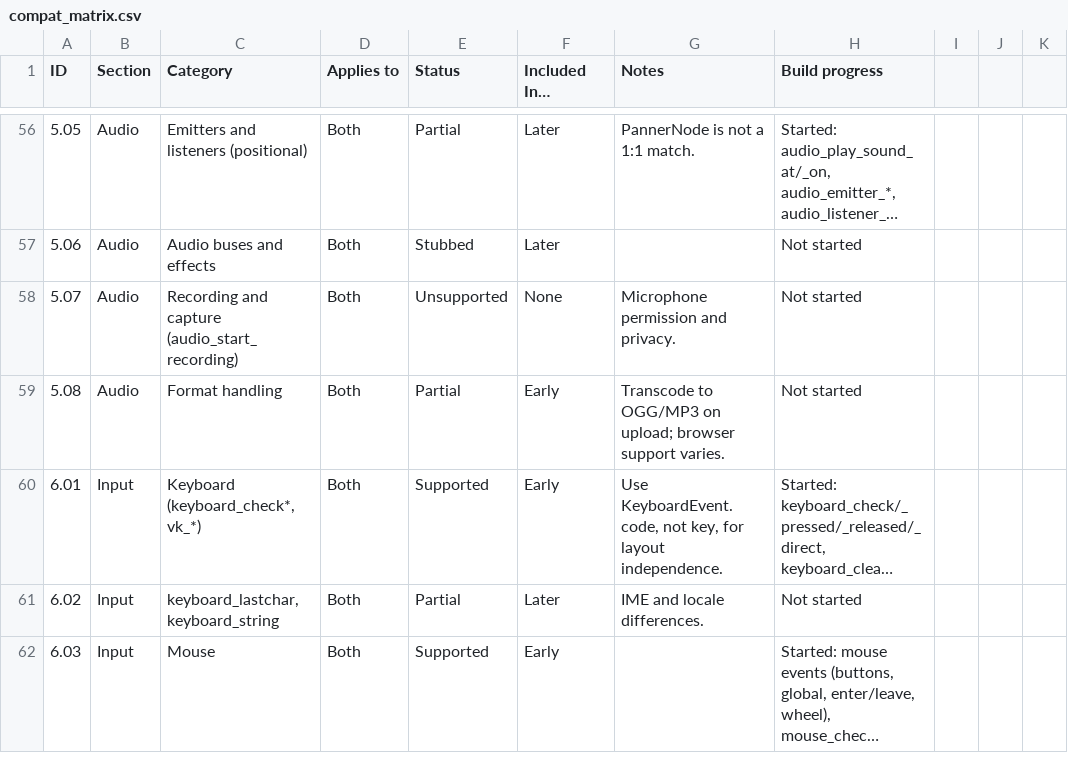
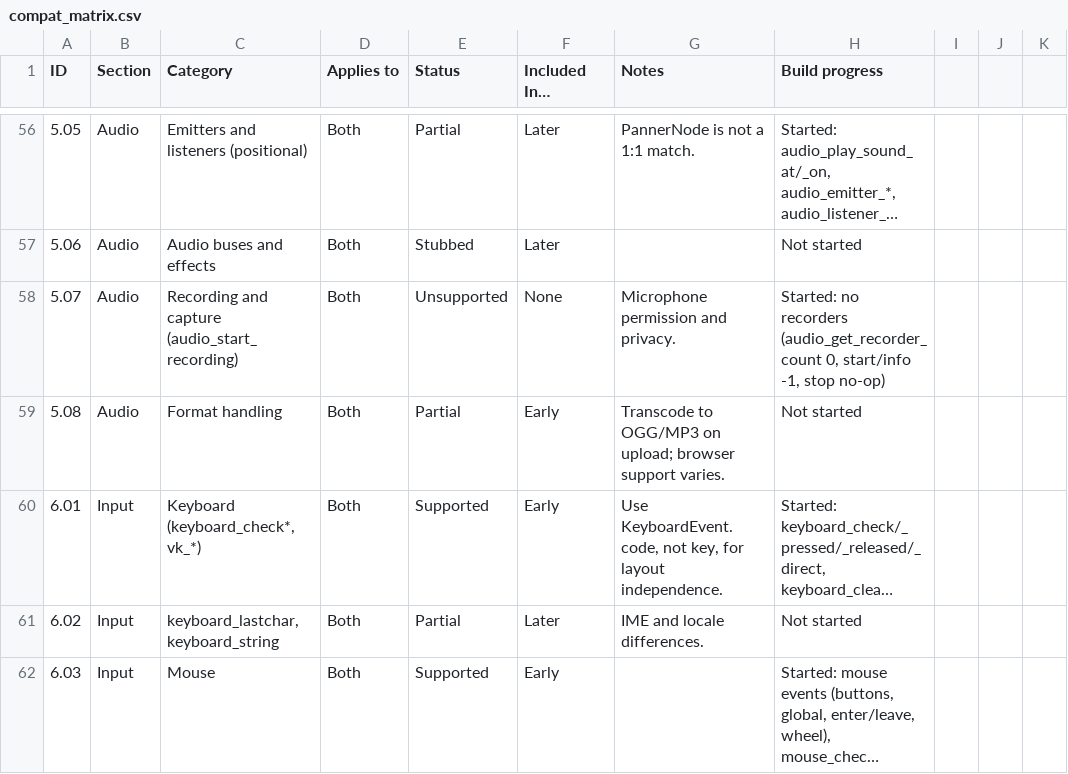
Before and after one commit to resampled/kressel, a CSV file: docs/compat_matrix.csv, drawn as a sheet; only a part is shown, gaps mark what is left out; long unchanged cells end in …; the diff covers the shown part only.

```diff
--- a/docs/compat_matrix.csv
+++ b/docs/compat_matrix.csv
@@ -57,3 +57,3 @@ ID,Section,Category,Applies to,Status,Included In…,Notes,Build progress
 5.06,Audio,Audio buses and effects,Both,Stubbed,Later,,Not started
-5.07,Audio,Recording and capture (audio_start_recording),Both,Unsupported,None,Microphone permission and privacy.,Not started
+5.07,Audio,Recording and capture (audio_start_recording),Both,Unsupported,None,Microphone permission and privacy.,"Started: no recorders (audio_get_recorder_count 0, start/info -1, stop no-op)"
 5.08,Audio,Format handling,Both,Partial,Early,Transcode to OGG/MP3 on upload; browser support varies.,Not started
```
Also changed, not shown: 9 edited cells elsewhere in this file, 26 other files.
